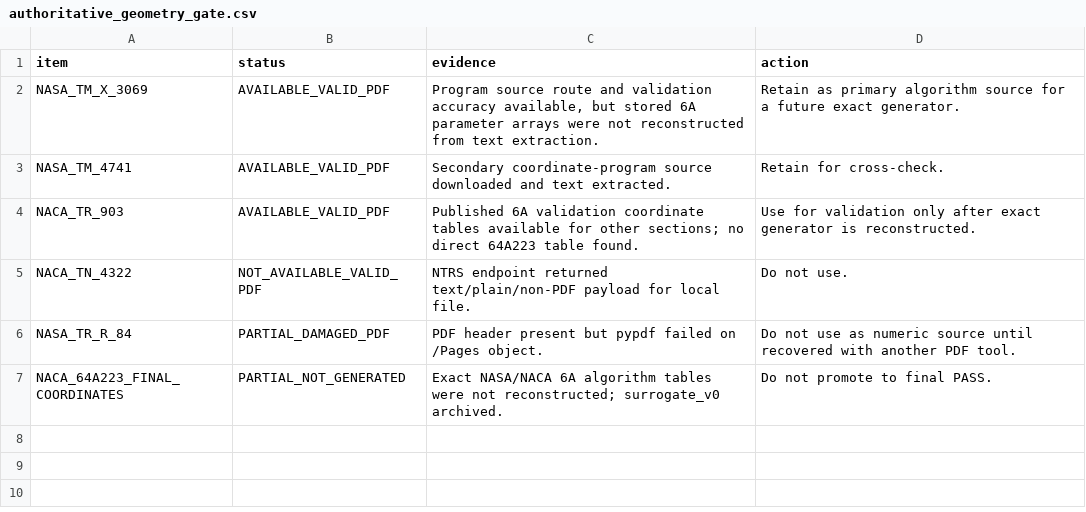
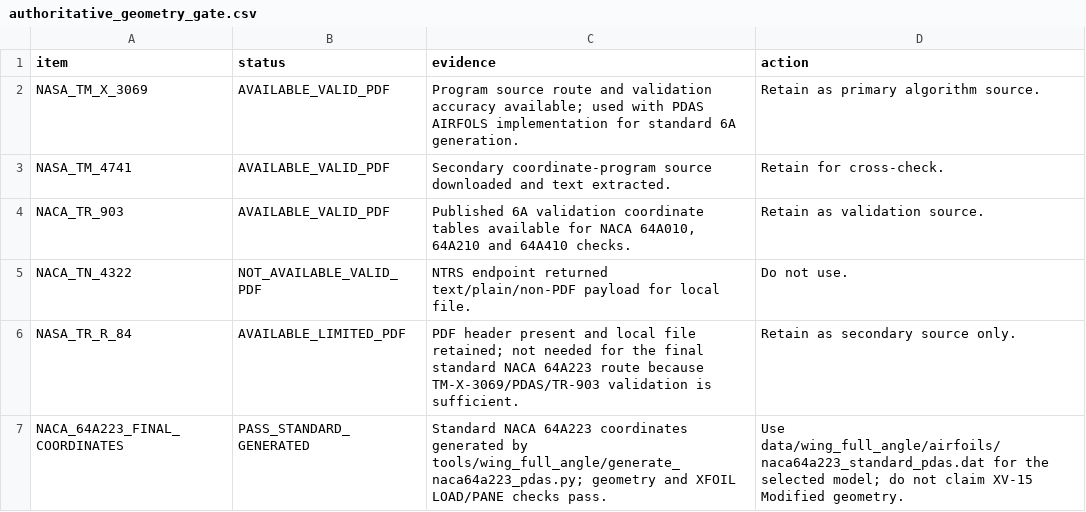
Before and after one commit to x162645/tiltrotor-matlab, a CSV file: data/wing_full_angle/authoritative_geometry_gate.csv, drawn as a sheet.

Commit message:
fix full-angle gate audit status

```diff
--- a/data/wing_full_angle/authoritative_geometry_gate.csv
+++ b/data/wing_full_angle/authoritative_geometry_gate.csv
@@ -1,7 +1,7 @@
 item,status,evidence,action
-NASA_TM_X_3069,AVAILABLE_VALID_PDF,"Program source route and validation accuracy available, but stored 6A parameter arrays were not reconstructed from text extraction.","Retain as primary algorithm source for a future exact generator."
+NASA_TM_X_3069,AVAILABLE_VALID_PDF,"Program source route and validation accuracy available; used with PDAS AIRFOLS implementation for standard 6A generation.","Retain as primary algorithm source."
 NASA_TM_4741,AVAILABLE_VALID_PDF,"Secondary coordinate-program source downloaded and text extracted.","Retain for cross-check."
-NACA_TR_903,AVAILABLE_VALID_PDF,"Published 6A validation coordinate tables available for other sections; no direct 64A223 table found.","Use for validation only after exact generator is reconstructed."
+NACA_TR_903,AVAILABLE_VALID_PDF,"Published 6A validation coordinate tables available for NACA 64A010, 64A210 and 64A410 checks.","Retain as validation source."
 NACA_TN_4322,NOT_AVAILABLE_VALID_PDF,"NTRS endpoint returned text/plain/non-PDF payload for local file.","Do not use."
-NASA_TR_R_84,PARTIAL_DAMAGED_PDF,"PDF header present but pypdf failed on /Pages object.","Do not use as numeric source until recovered with another PDF tool."
-NACA_64A223_FINAL_COORDINATES,PARTIAL_NOT_GENERATED,"Exact NASA/NACA 6A algorithm tables were not reconstructed; surrogate_v0 archived.","Do not promote to final PASS."
+NASA_TR_R_84,AVAILABLE_LIMITED_PDF,"PDF header present and local file retained; not needed for the final standard NACA 64A223 route because TM-X-3069/PDAS/TR-903 validation is sufficient.","Retain as secondary source only."
+NACA_64A223_FINAL_COORDINATES,PASS_STANDARD_GENERATED,"Standard NACA 64A223 coordinates generated by tools/wing_full_angle/generate_naca64a223_pdas.py; geometry and XFOIL LOAD/PANE checks pass.","Use data/wing_full_angle/airfoils/naca64a223_standard_pdas.dat for the selected model; do not claim XV-15 Modified geometry."
```
Also changed, not shown: data/wing_full_angle/gate_completion_correction_audit.csv, 2 other files.
